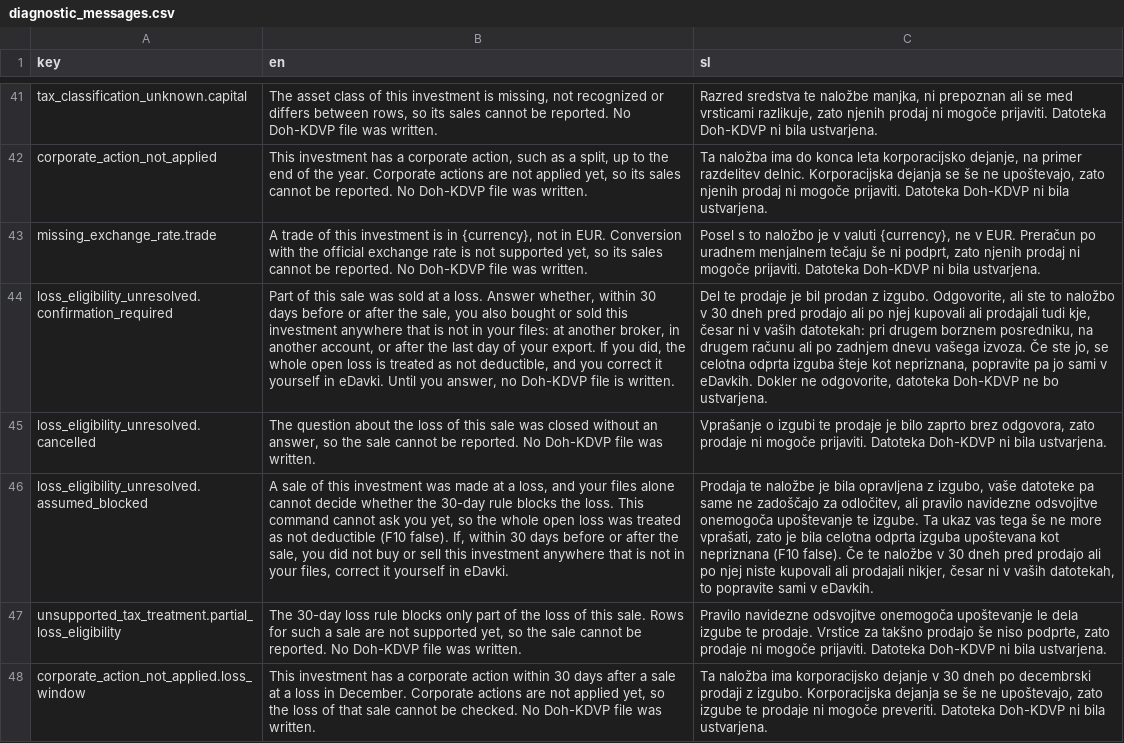
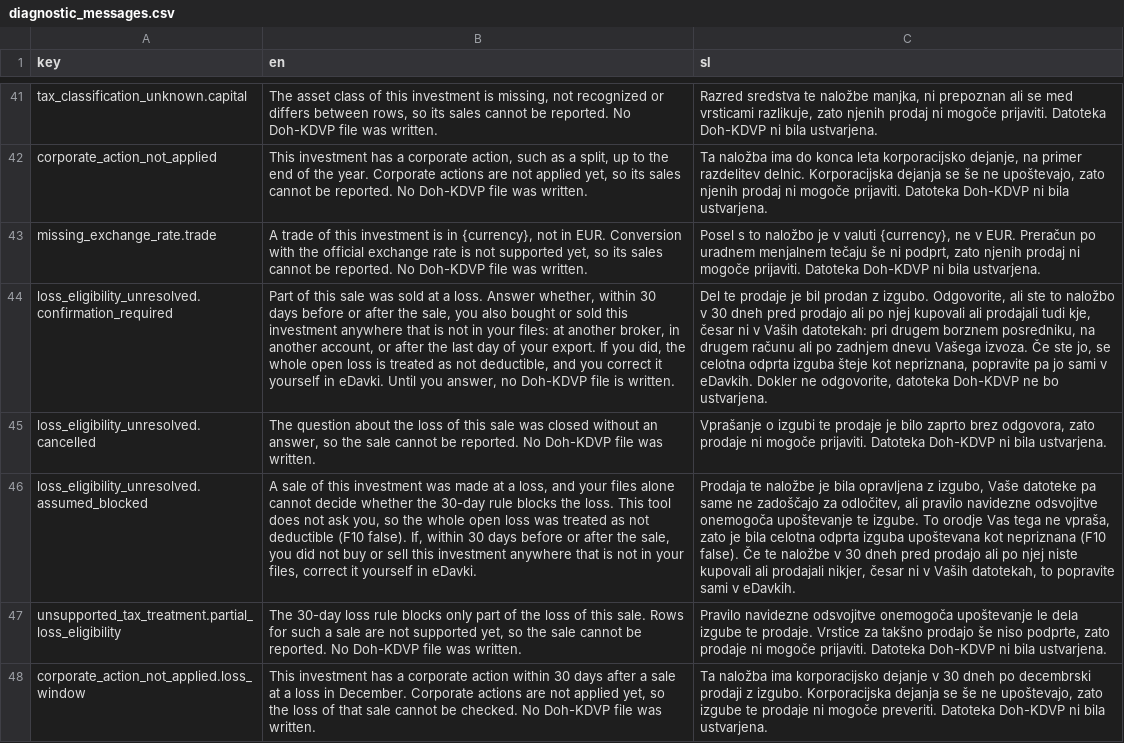
Before and after one commit to TheCodeFighter/TaxBrokerReport, a CSV file: resources/i18n/diagnostic_messages.csv, drawn as a sheet; only a part is shown, gaps mark what is left out; the diff names each change by its address in the sheet, - before the commit and + after, or states it on an @@ line.

Commit message:
TBR 0079 cli decision prompts (#316)
* TBR-0079: Ask the open questions in the CLI report command

* TBR-0079: Backend part

* TBR-0079: Infrastructure

* TBR-0079: Tests

* TBR-0079: Added manual and missing unit tests

```diff
--- a/resources/i18n/diagnostic_messages.csv
+++ b/resources/i18n/diagnostic_messages.csv
-C44 (sl): …ni v vaših datotekah: pri drugem borznem posredniku, na drugem računu ali po zadnjem dnevu vašega izvoza. Če…
+C44 (sl): …ni v Vaših datotekah: pri drugem borznem posredniku, na drugem računu ali po zadnjem dnevu Vašega izvoza. Če…
-B46 (en): …loss. This command cannot ask you yet, so the…
+B46 (en): …loss. This tool does not ask you, so the…
-C46 (sl): …z izgubo, vaše datoteke pa same ne zadoščajo za odločitev, ali pravilo navidezne odsvojitve onemogoča upoštevanje te izgube. Ta ukaz vas tega še ne more vprašati, zato je bila celotna odprta izguba upoštevana kot nepriznana (F10 false). Če te naložbe v 30 dneh pred prodajo ali po njej niste kupovali ali prodajali nikjer, česar ni v vaših datotekah, to…
+C46 (sl): …z izgubo, Vaše datoteke pa same ne zadoščajo za odločitev, ali pravilo navidezne odsvojitve onemogoča upoštevanje te izgube. To orodje Vas tega ne vpraša, zato je bila celotna odprta izguba upoštevana kot nepriznana (F10 false). Če te naložbe v 30 dneh pred prodajo ali po njej niste kupovali ali prodajali nikjer, česar ni v Vaših datotekah, to…
```
Also changed, not shown: 31 other files.
